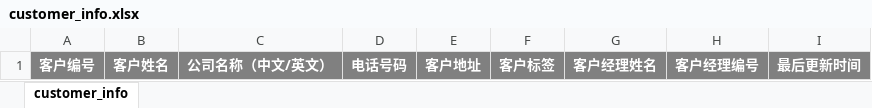
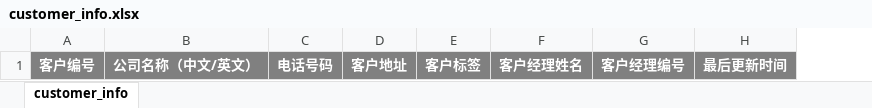
Before and after one commit to kathylyc/spkbank, an Excel workbook: assets/excel/customer_info.xlsx, sheet customer_info, drawn as a sheet; values as stored, in another font and other column widths than the file's, no borders; the diff names each change by its address in the sheet, - before the commit and + after, or states it on an @@ line.

```diff
--- a/assets/excel/customer_info.xlsx (sheet customer_info)
+++ b/assets/excel/customer_info.xlsx (sheet customer_info)
-column B, row 1: 客户姓名
```
Also changed, not shown: 5 other files.
